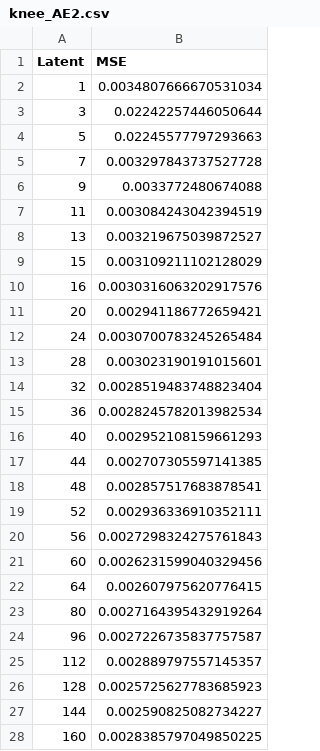
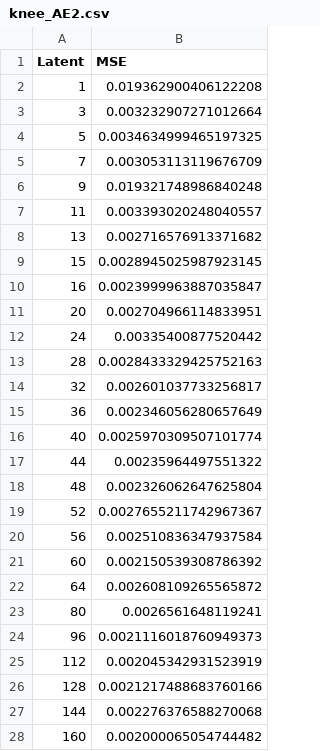
Before and after one commit to eugenioLR/TFM_sun_Autoencoders, a CSV file: knee_AE2.csv, drawn as a sheet; only a part is shown; the diff covers the shown part only.

```diff
--- a/knee_AE2.csv
+++ b/knee_AE2.csv
@@ -1,28 +1,28 @@
 Latent,MSE
-1,0.0034807666670531034
-3,0.02242257446050644
-5,0.02245577797293663
-7,0.003297843737527728
-9,0.0033772480674088
-11,0.003084243042394519
-13,0.003219675039872527
-15,0.003109211102128029
-16,0.0030316063202917576
-20,0.002941186772659421
-24,0.0030700783245265484
-28,0.003023190191015601
-32,0.0028519483748823404
-36,0.0028245782013982534
-40,0.002952108159661293
-44,0.002707305597141385
-48,0.002857517683878541
-52,0.002936336910352111
-56,0.0027298324275761843
-60,0.0026231599040329456
-64,0.002607975620776415
-80,0.0027164395432919264
-96,0.0027226735837757587
-112,0.002889797557145357
-128,0.0025725627783685923
-144,0.002590825082734227
-160,0.0028385797049850225
+1,0.019362900406122208
+3,0.003232907271012664
+5,0.0034634999465197325
+7,0.003053113119676709
+9,0.019321748986840248
+11,0.003393020248040557
+13,0.002716576913371682
+15,0.0028945025987923145
+16,0.0023999963887035847
+20,0.002704966114833951
+24,0.00335400877520442
+28,0.0028433329425752163
+32,0.002601037733256817
+36,0.002346056280657649
+40,0.0025970309507101774
+44,0.00235964497551322
+48,0.002326062647625804
+52,0.0027655211742967367
+56,0.002510836347937584
+60,0.002150539308786392
+64,0.002608109265565872
+80,0.0026561648119241
+96,0.0021116018760949373
+112,0.002045342931523919
+128,0.0021217488683760166
+144,0.002276376588270068
+160,0.002000065054744482
```
Also changed, not shown: 30 edited cells elsewhere in this file, knee_AE0.csv, knee_AE1.csv, 4 other files.
